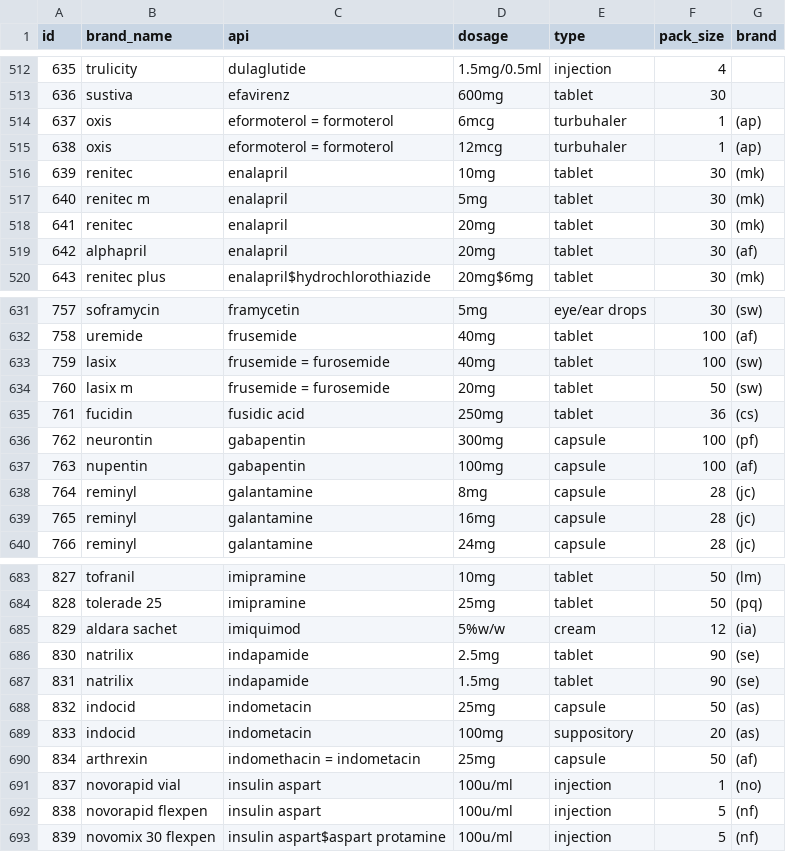
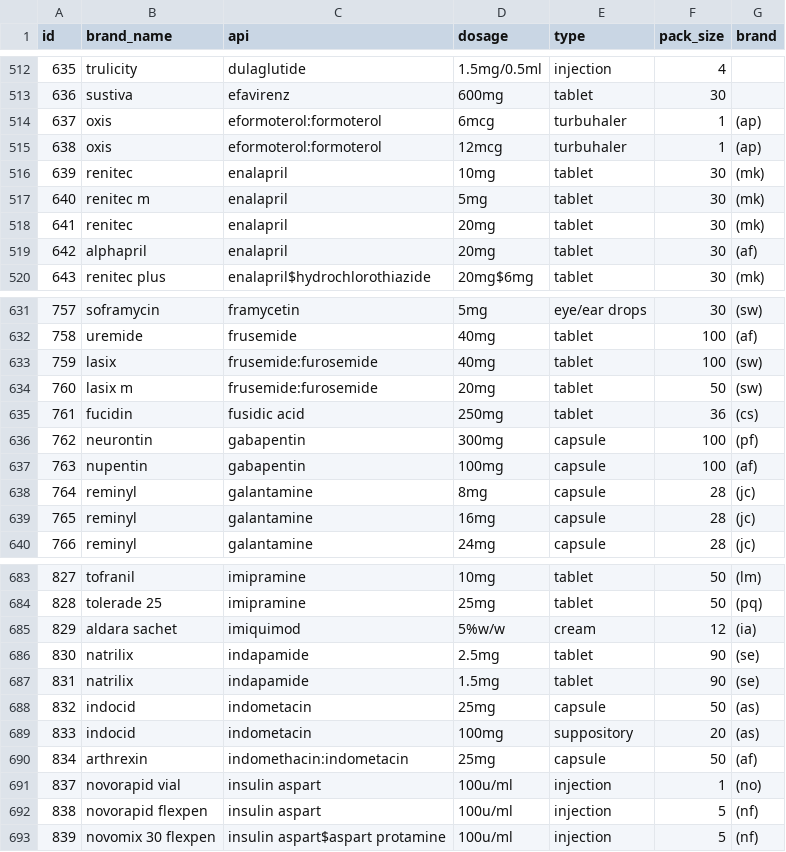
Before and after one commit to chiachinggg/Medication-Dispensing-with-Image-Processing, a CSV file: Dataset/0 med_data_latest.csv, drawn as a sheet; only a part is shown, gaps mark what is left out.

Commit message:
change = to : in dataset

```diff
--- a/Dataset/0 med_data_latest.csv
+++ b/Dataset/0 med_data_latest.csv
@@ -513,4 +513,4 @@ id,brand_name,api,dosage,type,pack_size,brand
 636,sustiva,efavirenz,600mg,tablet,30,
-637,oxis,eformoterol = formoterol,6mcg,turbuhaler,1,(ap)
-638,oxis,eformoterol = formoterol,12mcg,turbuhaler,1,(ap)
+637,oxis,eformoterol:formoterol,6mcg,turbuhaler,1,(ap)
+638,oxis,eformoterol:formoterol,12mcg,turbuhaler,1,(ap)
 639,renitec,enalapril,10mg,tablet,30,(mk)
@@ -632,4 +632,4 @@ id,brand_name,api,dosage,type,pack_size,brand
 758,uremide,frusemide,40mg,tablet,100,(af)
-759,lasix,frusemide = furosemide,40mg,tablet,100,(sw)
-760,lasix m,frusemide = furosemide,20mg,tablet,50,(sw)
+759,lasix,frusemide:furosemide,40mg,tablet,100,(sw)
+760,lasix m,frusemide:furosemide,20mg,tablet,50,(sw)
 761,fucidin,fusidic acid,250mg,tablet,36,(cs)
@@ -689,3 +689,3 @@ id,brand_name,api,dosage,type,pack_size,brand
 833,indocid,indometacin,100mg,suppository,20,(as)
-834,arthrexin,indomethacin = indometacin,25mg,capsule,50,(af)
+834,arthrexin,indomethacin:indometacin,25mg,capsule,50,(af)
 837,novorapid vial,insulin aspart,100u/ml,injection,1,(no)
```
